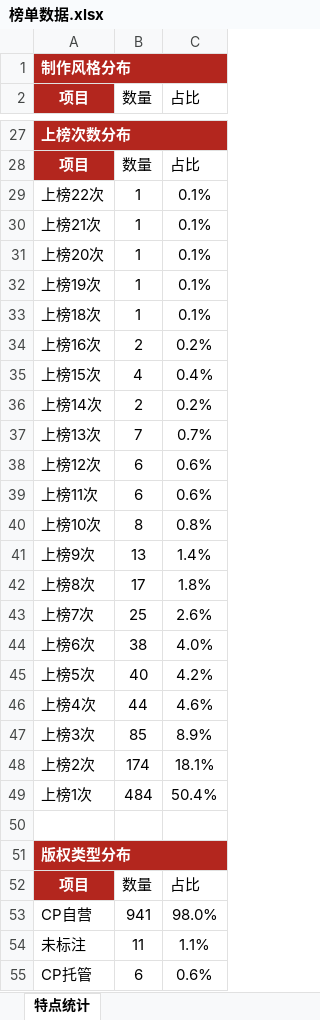
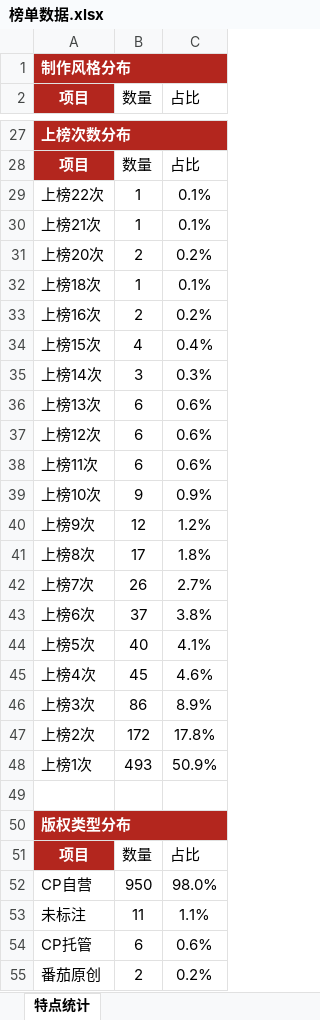
Before and after one commit to 2m247cdz9k-design/tomato-drama-rankings, an Excel workbook: 榜单数据.xlsx, sheet 特点统计, drawn as a sheet; only a part is shown, gaps mark what is left out; the shorter side is filled out with more unchanged rows; values as stored, in another font and other column widths than the file's, no borders; removed rows and columns are numbered as before the commit, all else as after; the diff covers the shown part only; the diff names each change by its address in the sheet, - before the commit and + after, or states it on an @@ line.

```diff
--- a/榜单数据.xlsx (sheet 特点统计)
+++ b/榜单数据.xlsx (sheet 特点统计)
-B31 (数量): 1
+B31 (数量): 2
-C31 (占比): 0.1%
+C31 (占比): 0.2%
-row 32: 上榜19次 | 1 | 0.1%
-B35 (数量): 2
+B35 (数量): 3
-C35 (占比): 0.2%
+C35 (占比): 0.3%
-B36 (数量): 7
+B36 (数量): 6
-C36 (占比): 0.7%
+C36 (占比): 0.6%
-B39 (数量): 8
+B39 (数量): 9
-C39 (占比): 0.8%
+C39 (占比): 0.9%
-B40 (数量): 13
+B40 (数量): 12
-C40 (占比): 1.4%
+C40 (占比): 1.2%
-B42 (数量): 25
+B42 (数量): 26
-C42 (占比): 2.6%
+C42 (占比): 2.7%
-B43 (数量): 38
+B43 (数量): 37
-C43 (占比): 4.0%
+C43 (占比): 3.8%
-C44 (占比): 4.2%
+C44 (占比): 4.1%
-B45 (数量): 44
+B45 (数量): 45
-B46 (数量): 85
+B46 (数量): 86
-B47 (数量): 174
+B47 (数量): 172
-C47 (占比): 18.1%
+C47 (占比): 17.8%
-B48 (数量): 484
+B48 (数量): 493
-C48 (占比): 50.4%
+C48 (占比): 50.9%
-B52 (数量): 941
+B52 (数量): 950
```
Also changed, not shown: 1 added row, 1 removed row and 22 edited cells elsewhere in this sheet, sheet 上榜的新剧, sheet 当日新剧上榜单, sheet 常青榜, 2 other files.
